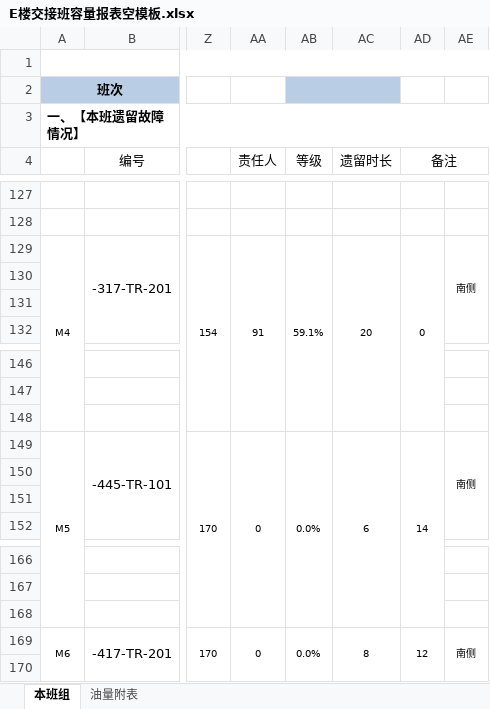
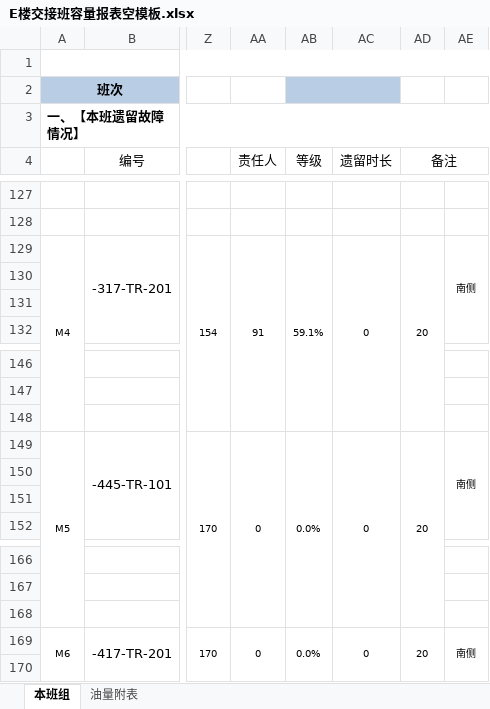
Before and after one commit to lishilong8848/panorama, an Excel workbook: 外网端源码/E楼交接班容量报表空模板.xlsx, sheet 本班组, drawn as a sheet; only a part is shown, gaps mark what is left out; values as stored, in another font and other column widths than the file's, no borders; conditional formats not drawn; the diff covers the shown part only; the diff names each change by its address in the sheet, - before the commit and + after, or states it on an @@ line.

```diff
--- a/外网端源码/E楼交接班容量报表空模板.xlsx (sheet 本班组)
+++ b/外网端源码/E楼交接班容量报表空模板.xlsx (sheet 本班组)
-AC129 (遗留时长): 20
+AC129 (遗留时长): 0
-AD129 (备注): 0
+AD129 (备注): 20
-AC149 (遗留时长): 6
+AC149 (遗留时长): 0
-AD149 (备注): 14
+AD149 (备注): 20
-AC169 (遗留时长): 8
+AC169 (遗留时长): 0
-AD169 (备注): 12
+AD169 (备注): 20
```
Also changed, not shown: 12 edited cells elsewhere in this sheet, 外网端源码/交接班日志空模板.xlsx, 外网端源码/其他楼交接班容量报表空模板.xlsx, 30 other files.
